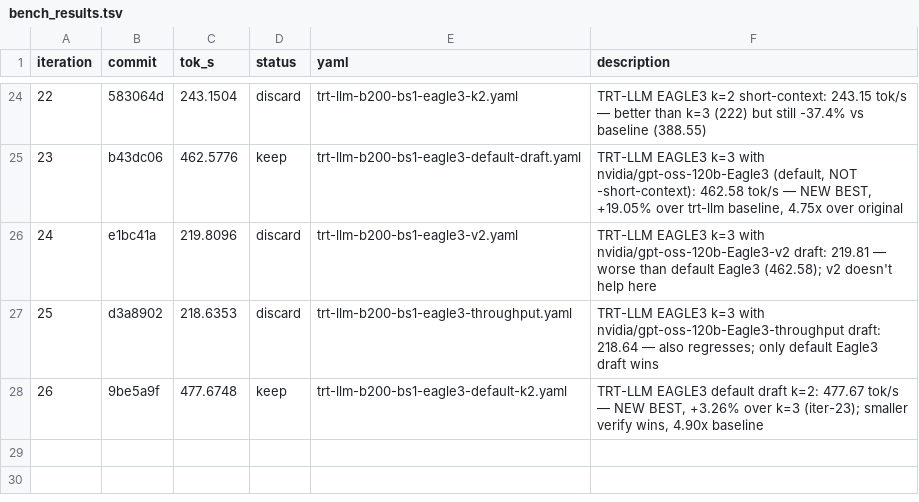
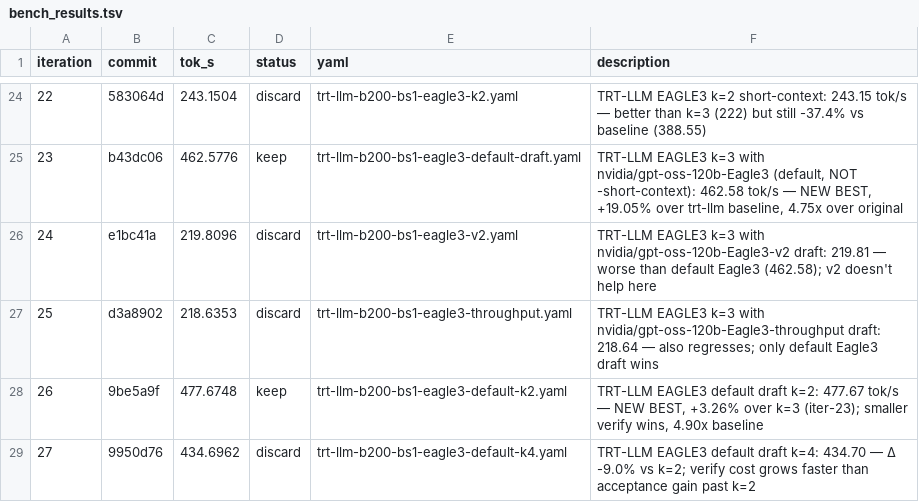
Before and after one commit to dialohq/llm-benchmark, a TSV file: bench_results.tsv, drawn as a sheet; only a part is shown, gaps mark what is left out.

```diff
--- a/bench_results.tsv
+++ b/bench_results.tsv
@@ -28 +28,2 @@ iteration	commit	tok_s	status	yaml	description
 26	9be5a9f	477.6748	keep	trt-llm-b200-bs1-eagle3-default-k2.yaml	TRT-LLM EAGLE3 default draft k=2: 477.67 tok/s — NEW BEST, +3.26% over k=3 (iter-23); smaller verify wins, 4.90x baseline
+27	9950d76	434.6962	discard	trt-llm-b200-bs1-eagle3-default-k4.yaml	TRT-LLM EAGLE3 default draft k=4: 434.70 — Δ -9.0% vs k=2; verify cost grows faster than acceptance gain past k=2
```
Also changed, not shown: 1 other file.
